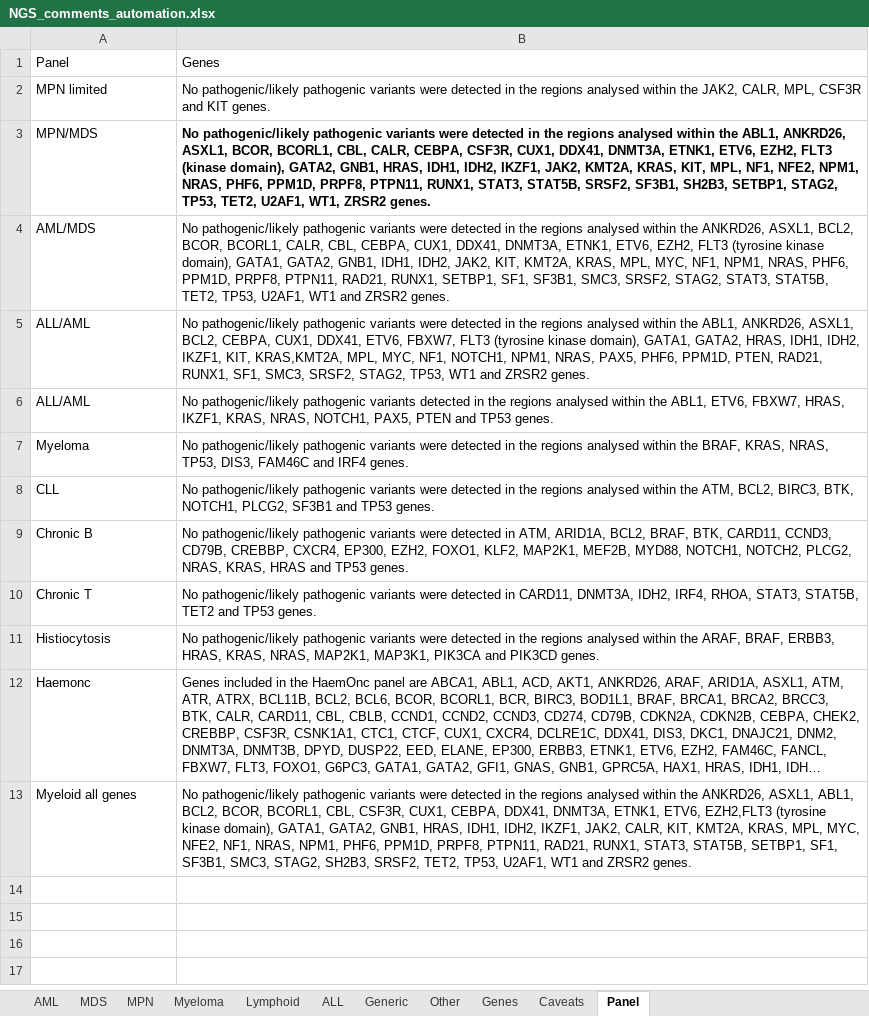
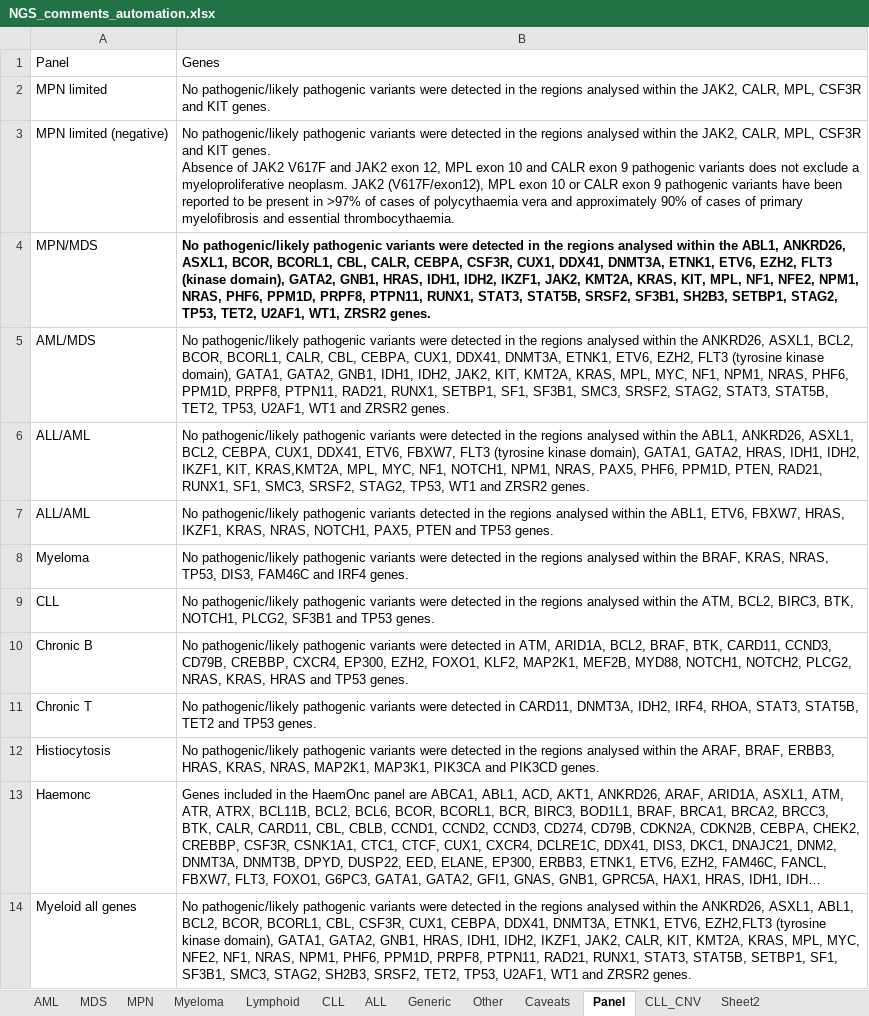
Before and after one commit to brittanymills593/NGS-comments, an Excel workbook: NGS_comments_automation.xlsx, sheet Panel, drawn as a sheet; long unchanged cells end in …; values as stored, in another font and other column widths than the file's, no borders; ↵ is a line break in a cell; the diff names each change by its address in the sheet, - before the commit and + after, or states it on an @@ line.

```diff
--- a/NGS_comments_automation.xlsx (sheet Panel)
+++ b/NGS_comments_automation.xlsx (sheet Panel)
-sheet tab: Genes
+sheet tab: CLL
+sheet tab: CLL_CNV
+sheet tab: Sheet2
+row 3: MPN limited (negative) | No pathogenic/likely pathogenic variants were detected in the regions analysed within the JAK2, CALR, MPL, CSF3R and KIT genes. ↵ Absence of JAK2 V617F and JAK2 exon 12, MPL exon 10 and CALR exon 9 pathogenic variants does not exclude a myeloproliferative neoplasm. JAK2 (V617F/exon12), MPL exon 10 or CALR exon 9 pathogenic variants have been reported to be present in >97% of cases of polycythaemia vera and approximately 90% of cases of primary myelofibrosis and essential thrombocythaemia.
```
Also changed, not shown: sheet AML, sheet MPN, sheet MDS, sheet Lymphoid, sheet Other, sheet ALL, 2 more sheets.
